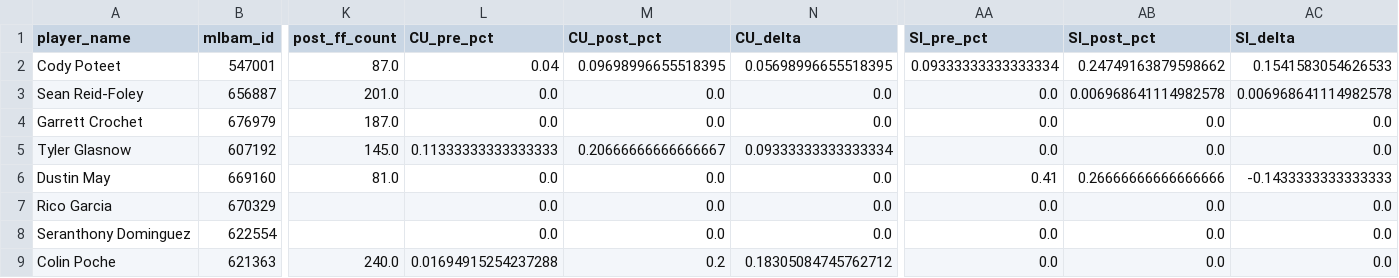
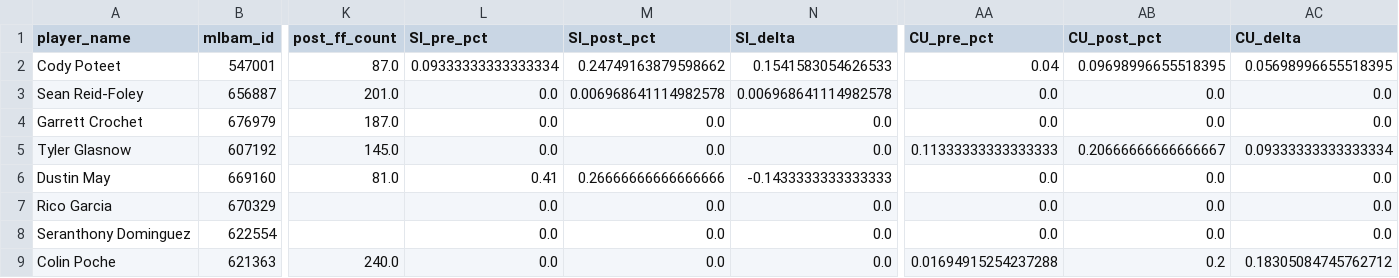
Before and after one commit to jacobsmith0408-svg/tj-return-study, a CSV file: outputs/all_results_with_status.csv, drawn as a sheet; only a part is shown, gaps mark what is left out; the diff covers the shown part only; the diff names each change by its address in the sheet, - before the commit and + after, or states it on an @@ line.

```diff
--- a/outputs/all_results_with_status.csv
+++ b/outputs/all_results_with_status.csv
-L1: CU_pre_pct
+L1: SI_pre_pct
-M1: CU_post_pct
+M1: SI_post_pct
-N1: CU_delta
+N1: SI_delta
-AA1: SI_pre_pct
+AA1: CU_pre_pct
-AB1: SI_post_pct
+AB1: CU_post_pct
-AC1: SI_delta
+AC1: CU_delta
-L2 (SI_pre_pct): 0.04
+L2 (SI_pre_pct): 0.09333333333333334
-M2 (SI_post_pct): 0.09698996655518395
+M2 (SI_post_pct): 0.24749163879598662
-N2 (SI_delta): 0.05698996655518395
+N2 (SI_delta): 0.1541583054626533
-AA2 (CU_pre_pct): 0.09333333333333334
+AA2 (CU_pre_pct): 0.04
-AB2 (CU_post_pct): 0.24749163879598662
+AB2 (CU_post_pct): 0.09698996655518395
-AC2 (CU_delta): 0.1541583054626533
+AC2 (CU_delta): 0.05698996655518395
-M3 (SI_post_pct): 0.0
+M3 (SI_post_pct): 0.006968641114982578
-N3 (SI_delta): 0.0
+N3 (SI_delta): 0.006968641114982578
-AB3 (CU_post_pct): 0.006968641114982578
+AB3 (CU_post_pct): 0.0
-AC3 (CU_delta): 0.006968641114982578
+AC3 (CU_delta): 0.0
-L5 (SI_pre_pct): 0.11333333333333333
+L5 (SI_pre_pct): 0.0
-M5 (SI_post_pct): 0.20666666666666667
+M5 (SI_post_pct): 0.0
-N5 (SI_delta): 0.09333333333333334
+N5 (SI_delta): 0.0
-AA5 (CU_pre_pct): 0.0
+AA5 (CU_pre_pct): 0.11333333333333333
-AB5 (CU_post_pct): 0.0
+AB5 (CU_post_pct): 0.20666666666666667
-AC5 (CU_delta): 0.0
+AC5 (CU_delta): 0.09333333333333334
-L6 (SI_pre_pct): 0.0
+L6 (SI_pre_pct): 0.41
-M6 (SI_post_pct): 0.0
+M6 (SI_post_pct): 0.26666666666666666
-N6 (SI_delta): 0.0
+N6 (SI_delta): -0.1433333333333333
-AA6 (CU_pre_pct): 0.41
+AA6 (CU_pre_pct): 0.0
-AB6 (CU_post_pct): 0.26666666666666666
+AB6 (CU_post_pct): 0.0
-AC6 (CU_delta): -0.1433333333333333
+AC6 (CU_delta): 0.0
-L9 (SI_pre_pct): 0.01694915254237288
+L9 (SI_pre_pct): 0.0
-M9 (SI_post_pct): 0.2
+M9 (SI_post_pct): 0.0
-N9 (SI_delta): 0.18305084745762712
+N9 (SI_delta): 0.0
-AA9 (CU_pre_pct): 0.0
+AA9 (CU_pre_pct): 0.01694915254237288
-AB9 (CU_post_pct): 0.0
+AB9 (CU_post_pct): 0.2
-AC9 (CU_delta): 0.0
+AC9 (CU_delta): 0.18305084745762712
```
Also changed, not shown: 24 edited cells elsewhere in this file, outputs/analysis_results.csv, 2 other files.
